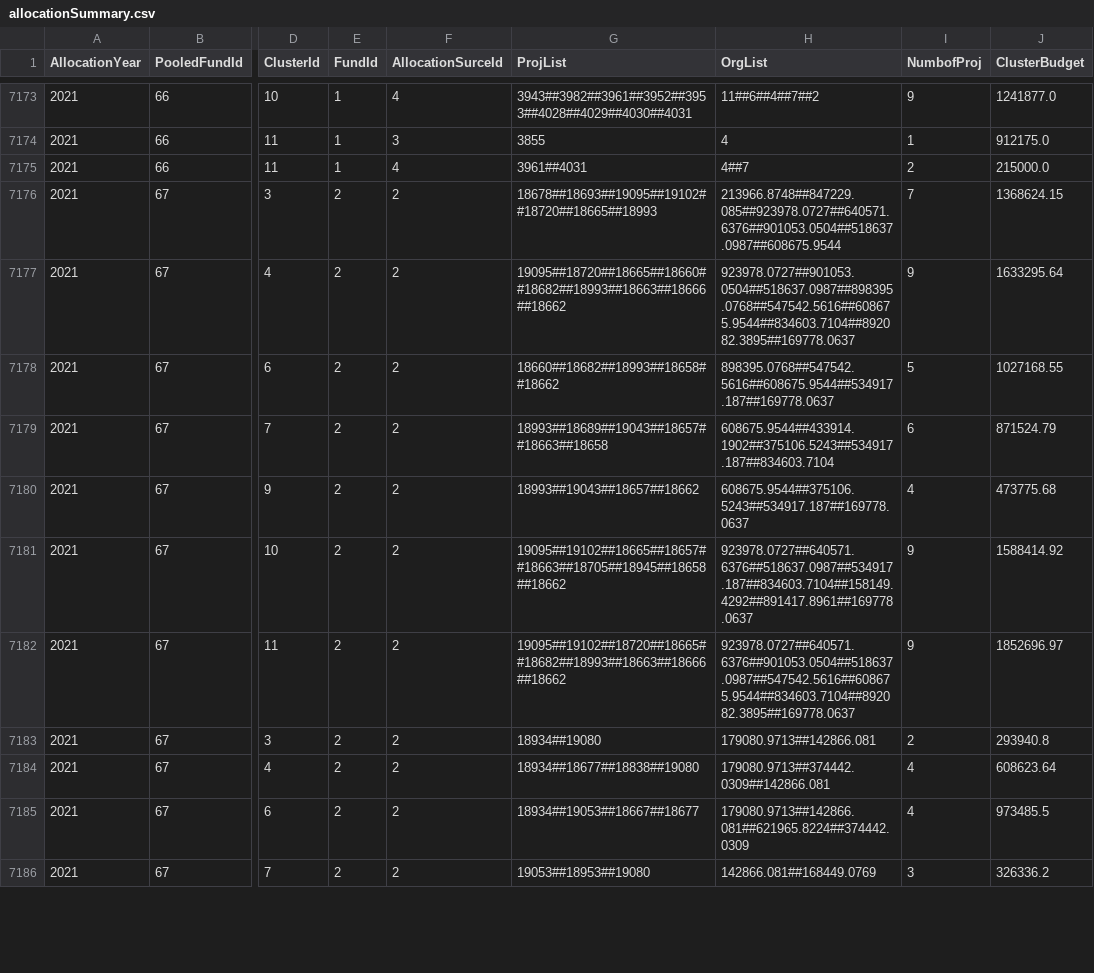
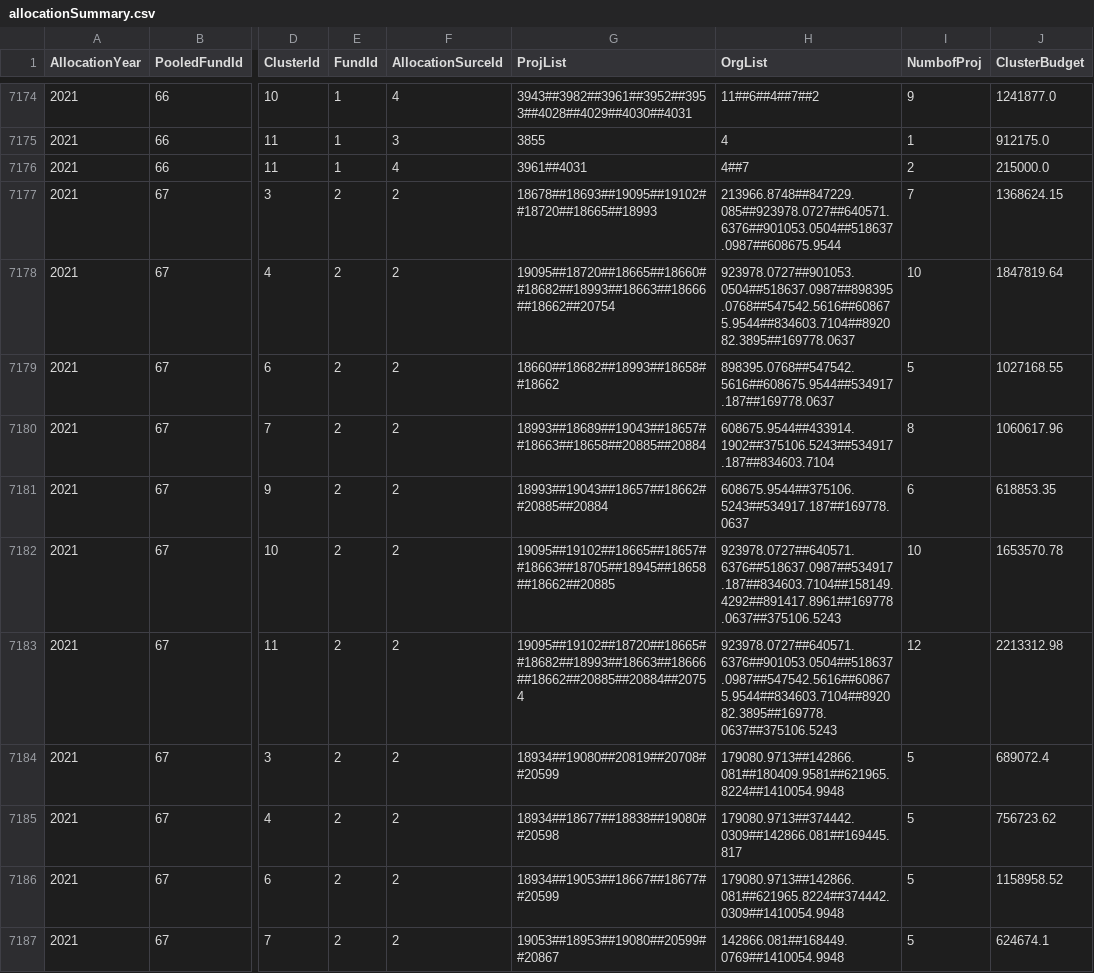
Before and after one commit to CBPFGMS/pfbi-data, a CSV file: allocationSummary.csv, drawn as a sheet; only a part is shown, gaps mark what is left out; addresses are those after the commit; the diff covers the shown part only; the diff names each change by its address in the sheet, - before the commit and + after, or states it on an @@ line.

```diff
--- a/allocationSummary.csv
+++ b/allocationSummary.csv
-G7178 (ProjList): 19095##18720##18665##18660##18682##18993##18663##18666##18662
+G7178 (ProjList): 19095##18720##18665##18660##18682##18993##18663##18666##18662##20754
-I7178 (NumbofProj): 9
+I7178 (NumbofProj): 10
-J7178 (ClusterBudget): 1633295.64
+J7178 (ClusterBudget): 1847819.64
-G7180 (ProjList): 18993##18689##19043##18657##18663##18658
+G7180 (ProjList): 18993##18689##19043##18657##18663##18658##20885##20884
-I7180 (NumbofProj): 6
+I7180 (NumbofProj): 8
-J7180 (ClusterBudget): 871524.79
+J7180 (ClusterBudget): 1060617.96
-G7181 (ProjList): 18993##19043##18657##18662
+G7181 (ProjList): 18993##19043##18657##18662##20885##20884
-I7181 (NumbofProj): 4
+I7181 (NumbofProj): 6
-J7181 (ClusterBudget): 473775.68
+J7181 (ClusterBudget): 618853.35
-G7182 (ProjList): 19095##19102##18665##18657##18663##18705##18945##18658##18662
+G7182 (ProjList): 19095##19102##18665##18657##18663##18705##18945##18658##18662##20885
-H7182 (OrgList): 923978.0727##640571.6376##518637.0987##534917.187##834603.7104##158149.4292##891417.8961##169778.0637
+H7182 (OrgList): 923978.0727##640571.6376##518637.0987##534917.187##834603.7104##158149.4292##891417.8961##169778.0637##375106.5243
-I7182 (NumbofProj): 9
+I7182 (NumbofProj): 10
-J7182 (ClusterBudget): 1588414.92
+J7182 (ClusterBudget): 1653570.78
-G7183 (ProjList): 19095##19102##18720##18665##18682##18993##18663##18666##18662
+G7183 (ProjList): 19095##19102##18720##18665##18682##18993##18663##18666##18662##20885##20884##20754
-H7183 (OrgList): 923978.0727##640571.6376##901053.0504##518637.0987##547542.5616##608675.9544##834603.7104##892082.3895##169778.0637
+H7183 (OrgList): 923978.0727##640571.6376##901053.0504##518637.0987##547542.5616##608675.9544##834603.7104##892082.3895##169778.0637##375106.5243
-I7183 (NumbofProj): 9
+I7183 (NumbofProj): 12
-J7183 (ClusterBudget): 1852696.97
+J7183 (ClusterBudget): 2213312.98
-G7184 (ProjList): 18934##19080
+G7184 (ProjList): 18934##19080##20819##20708##20599
-H7184 (OrgList): 179080.9713##142866.081
+H7184 (OrgList): 179080.9713##142866.081##180409.9581##621965.8224##1410054.9948
-I7184 (NumbofProj): 2
+I7184 (NumbofProj): 5
-J7184 (ClusterBudget): 293940.8
+J7184 (ClusterBudget): 689072.4
-G7185 (ProjList): 18934##18677##18838##19080
+G7185 (ProjList): 18934##18677##18838##19080##20598
-H7185 (OrgList): 179080.9713##374442.0309##142866.081
+H7185 (OrgList): 179080.9713##374442.0309##142866.081##169445.817
-I7185:I7186 (NumbofProj): 4
+I7185:I7186 (NumbofProj): 5
-J7185 (ClusterBudget): 608623.64
+J7185 (ClusterBudget): 756723.62
-G7186 (ProjList): 18934##19053##18667##18677
+G7186 (ProjList): 18934##19053##18667##18677##20599
-H7186 (OrgList): 179080.9713##142866.081##621965.8224##374442.0309
+H7186 (OrgList): 179080.9713##142866.081##621965.8224##374442.0309##1410054.9948
-J7186 (ClusterBudget): 973485.5
+J7186 (ClusterBudget): 1158958.52
-G7187 (ProjList): 19053##18953##19080
+G7187 (ProjList): 19053##18953##19080##20599##20867
-H7187 (OrgList): 142866.081##168449.0769
+H7187 (OrgList): 142866.081##168449.0769##1410054.9948
-I7187 (NumbofProj): 3
+I7187 (NumbofProj): 5
-J7187 (ClusterBudget): 326336.2
+J7187 (ClusterBudget): 624674.1
```
Also changed, not shown: 1 added row and 12 edited cells elsewhere in this file, allocationSummarySankey.csv, 3 other files.
